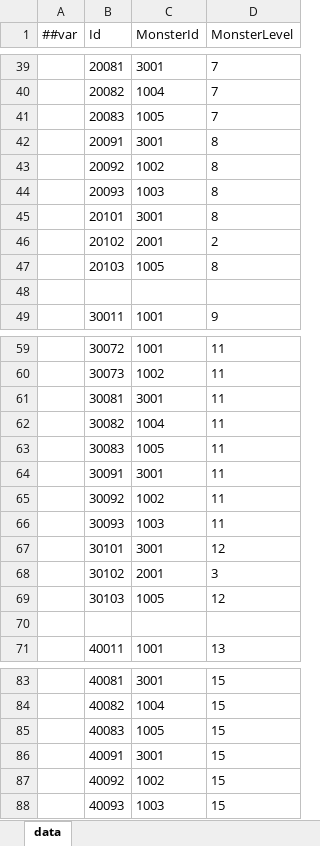
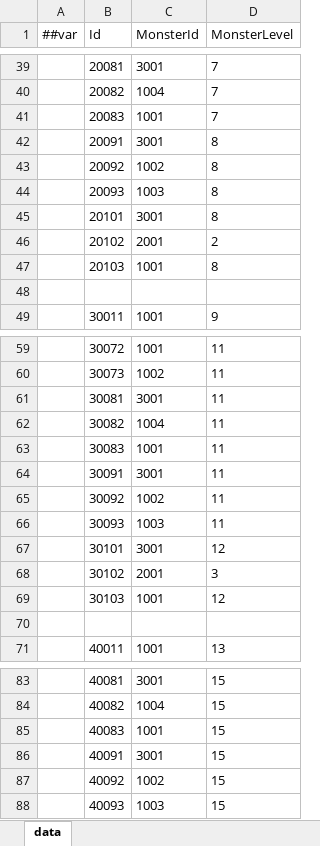
Before and after one commit to snakeazh/cardClient, an Excel workbook: Config/MonsterGroupConfig.xlsx, sheet data, drawn as a sheet; only a part is shown, gaps mark what is left out; values as stored, in another font and other column widths than the file's, no borders; the diff covers the shown part only; the diff names each change by its address in the sheet, - before the commit and + after, or states it on an @@ line.

```diff
--- a/Config/MonsterGroupConfig.xlsx (sheet data)
+++ b/Config/MonsterGroupConfig.xlsx (sheet data)
-C41 (MonsterId): 1005
+C41 (MonsterId): 1001
-C47 (MonsterId): 1005
+C47 (MonsterId): 1001
-C63 (MonsterId): 1005
+C63 (MonsterId): 1001
-C69 (MonsterId): 1005
+C69 (MonsterId): 1001
-C85 (MonsterId): 1005
+C85 (MonsterId): 1001
```
Also changed, not shown: 39 edited cells elsewhere in this sheet, Config/MonsterConfig.xlsx, 2 other files.
